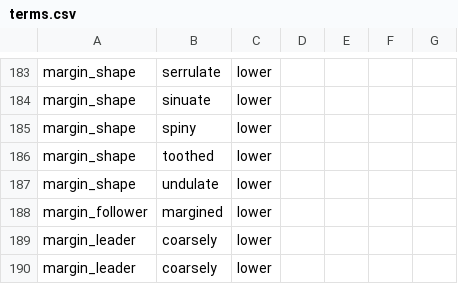
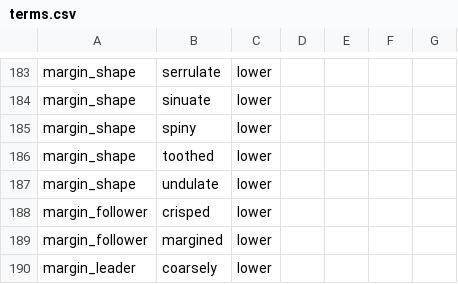
Before and after one commit to rafelafrance/traiter_efloras, a CSV file: efloras/vocabulary/terms.csv, drawn as a sheet; only a part is shown, gaps mark what is left out; the shorter side is filled out with more unchanged rows.

Commit message:
Add a training data module

```diff
--- a/efloras/vocabulary/terms.csv
+++ b/efloras/vocabulary/terms.csv
@@ -187,2 +187,3 @@ margin_shape,toothed,lower,,,,
 margin_shape,undulate,lower,,,,
+margin_follower,crisped,lower,,,,
 margin_follower,margined,lower,,,,
```
Also changed, not shown: 7 other files.
